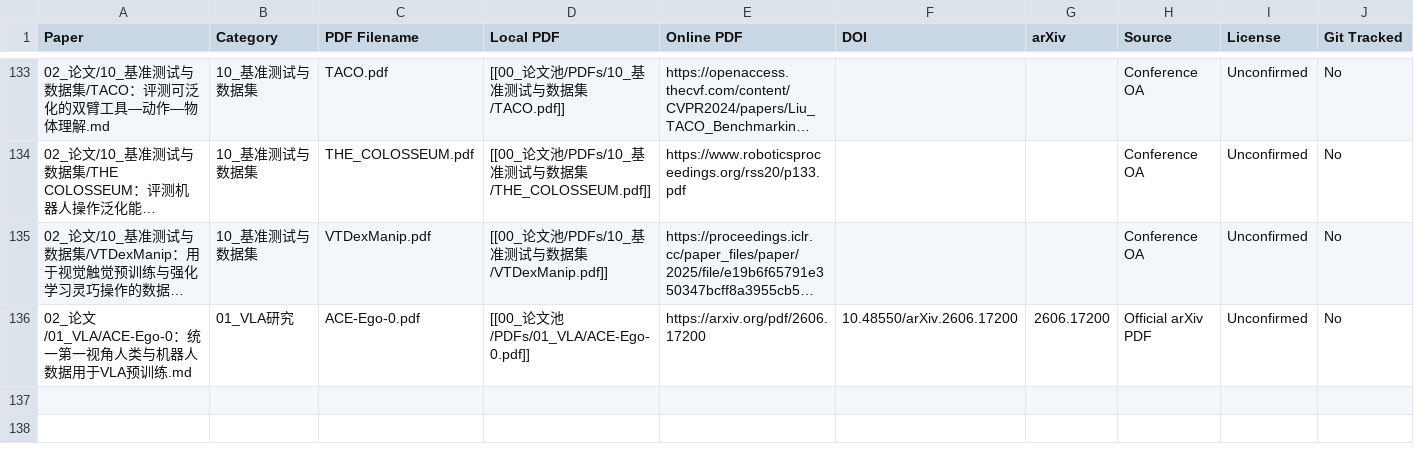
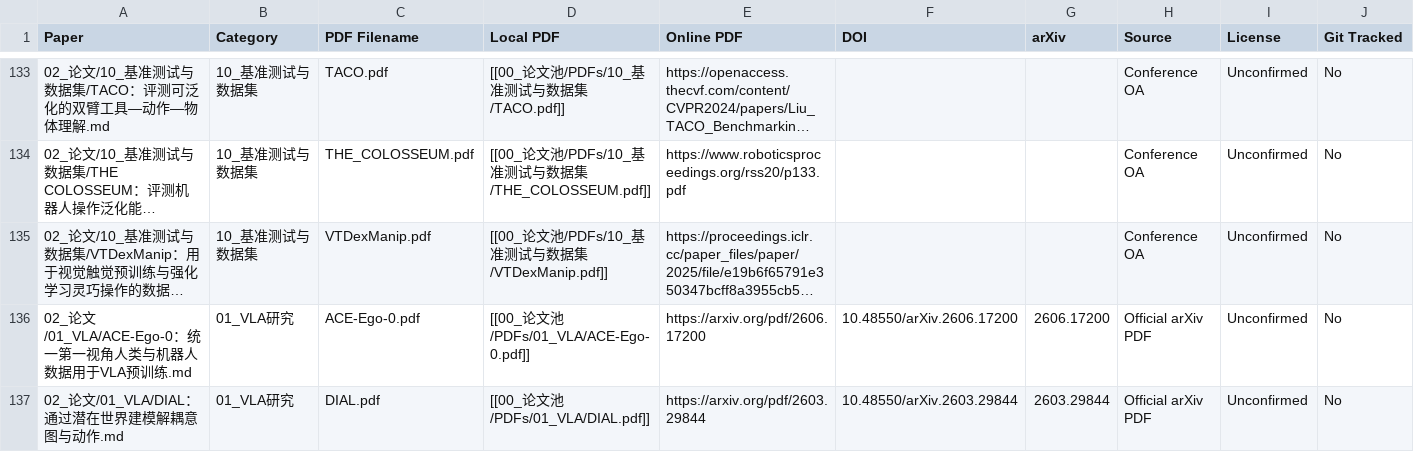
Before and after one commit to liwanxin200763/Robot_research, a CSV file: 00_论文池/PDFs/PDF_INDEX.csv, drawn as a sheet; only a part is shown, gaps mark what is left out; long unchanged cells end in …; rows hold the shown columns only; the diff names each change by its address in the sheet, - before the commit and + after, or states it on an @@ line.

Commit message:
Add DIAL world-model VLA paper

```diff
--- a/00_论文池/PDFs/PDF_INDEX.csv
+++ b/00_论文池/PDFs/PDF_INDEX.csv
+row 137: 02_论文/01_VLA/DIAL：通过潜在世界建模解耦意图与动作.md | 01_VLA研究 | DIAL.pdf | [[00_论文池/PDFs/01_VLA/DIAL.pdf]] | https://arxiv.org/pdf/2603.29844 | 10.48550/arXiv.2603.29844 | 2603.29844 | Official arXiv PDF | Unconfirmed | No
```
Also changed, not shown: .maintenance/citation/CITATION_RANKING.csv, 10 other files.
